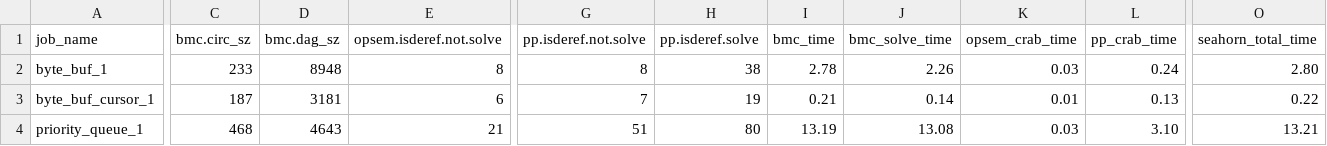
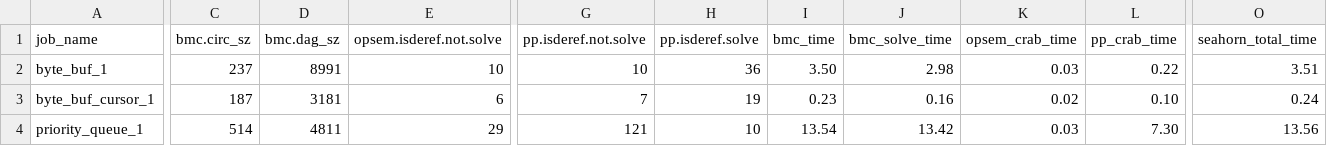
Before and after one commit to LinerSu/exper_data, a CSV file: aws-c-lib/obj_full.csv, drawn as a sheet; only a part is shown, gaps mark what is left out; the diff covers the shown part only; the diff names each change by its address in the sheet, - before the commit and + after, or states it on an @@ line.

```diff
--- a/aws-c-lib/obj_full.csv
+++ b/aws-c-lib/obj_full.csv
-C2 (bmc.circ_sz): 233
+C2 (bmc.circ_sz): 237
-D2 (bmc.dag_sz): 8948
+D2 (bmc.dag_sz): 8991
-E2 (opsem.isderef.not.solve): 8
+E2 (opsem.isderef.not.solve): 10
-G2 (pp.isderef.not.solve): 8
+G2 (pp.isderef.not.solve): 10
-H2 (pp.isderef.solve): 38
+H2 (pp.isderef.solve): 36
-I2 (bmc_time): 2.78
+I2 (bmc_time): 3.50
-J2 (bmc_solve_time): 2.26
+J2 (bmc_solve_time): 2.98
-L2 (pp_crab_time): 0.24
+L2 (pp_crab_time): 0.22
-O2 (seahorn_total_time): 2.80
+O2 (seahorn_total_time): 3.51
-I3 (bmc_time): 0.21
+I3 (bmc_time): 0.23
-J3 (bmc_solve_time): 0.14
+J3 (bmc_solve_time): 0.16
-K3 (opsem_crab_time): 0.01
+K3 (opsem_crab_time): 0.02
-L3 (pp_crab_time): 0.13
+L3 (pp_crab_time): 0.10
-O3 (seahorn_total_time): 0.22
+O3 (seahorn_total_time): 0.24
-C4 (bmc.circ_sz): 468
+C4 (bmc.circ_sz): 514
-D4 (bmc.dag_sz): 4643
+D4 (bmc.dag_sz): 4811
-E4 (opsem.isderef.not.solve): 21
+E4 (opsem.isderef.not.solve): 29
-G4 (pp.isderef.not.solve): 51
+G4 (pp.isderef.not.solve): 121
-H4 (pp.isderef.solve): 80
+H4 (pp.isderef.solve): 10
-I4 (bmc_time): 13.19
+I4 (bmc_time): 13.54
-J4 (bmc_solve_time): 13.08
+J4 (bmc_solve_time): 13.42
-L4 (pp_crab_time): 3.10
+L4 (pp_crab_time): 7.30
-O4 (seahorn_total_time): 13.21
+O4 (seahorn_total_time): 13.56
```
Also changed, not shown: 105 edited cells elsewhere in this file, aws-c-lib/obj_none.csv, aws-c-lib/obj_opt.csv.
